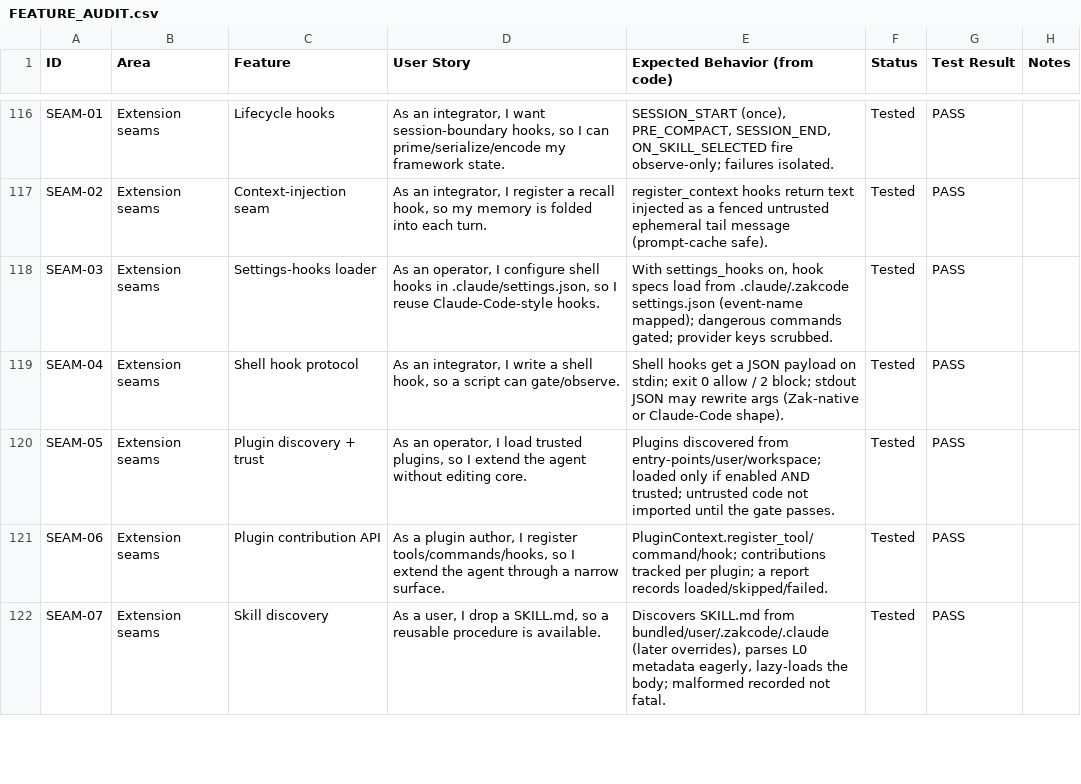
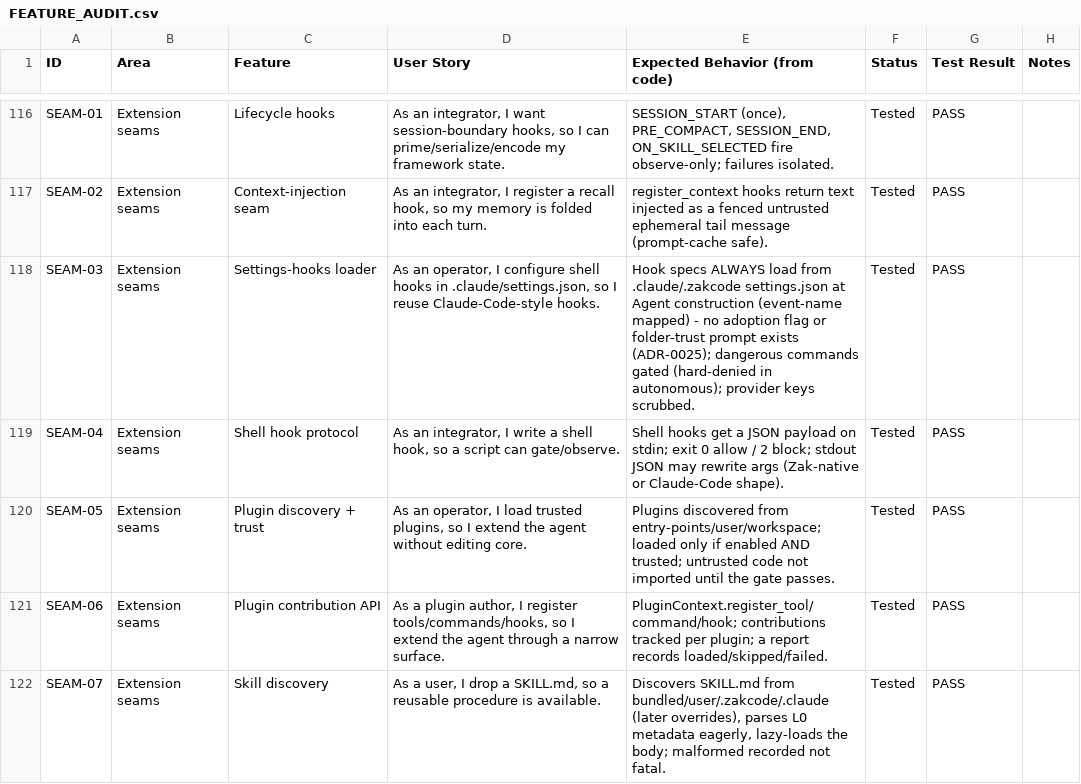
Before and after one commit to zkysar1/Zak-Code, a CSV file: docs/FEATURE_AUDIT.csv, drawn as a sheet; only a part is shown, gaps mark what is left out.

Commit message:
feat(hooks): workspace hooks always load — adoption flag, trust prompt, and workspace_trust module removed (ADR-0025) (#227)
Co-authored-by: root <root@cc-14.lxd>

```diff
--- a/docs/FEATURE_AUDIT.csv
+++ b/docs/FEATURE_AUDIT.csv
@@ -117,3 +117,3 @@ SEAM-01,Extension seams,Lifecycle hooks,"As an integrator, I want session-bounda
 SEAM-02,Extension seams,Context-injection seam,"As an integrator, I register a recall hook, so my memory is folded into each turn.",register_context hooks return text injected as a fenced untrusted ephemeral tail message (prompt-cache safe).,Tested,PASS,
-SEAM-03,Extension seams,Settings-hooks loader,"As an operator, I configure shell hooks in .claude/settings.json, so I reuse Claude-Code-style hooks.","With settings_hooks on, hook specs load from .claude/.zakcode settings.json (event-name mapped); dangerous commands gated; provider keys scrubbed.",Tested,PASS,
+SEAM-03,Extension seams,Settings-hooks loader,"As an operator, I configure shell hooks in .claude/settings.json, so I reuse Claude-Code-style hooks.",Hook specs ALWAYS load from .claude/.zakcode settings.json at Agent construction (event-name mapped) - no adoption flag or folder-trust prompt exists (ADR-0025); dangerous commands gated (hard-denied in autonomous); provider keys scrubbed.,Tested,PASS,
 SEAM-04,Extension seams,Shell hook protocol,"As an integrator, I write a shell hook, so a script can gate/observe.",Shell hooks get a JSON payload on stdin; exit 0 allow / 2 block; stdout JSON may rewrite args (Zak-native or Claude-Code shape).,Tested,PASS,
```
Also changed, not shown: 10 other files.
